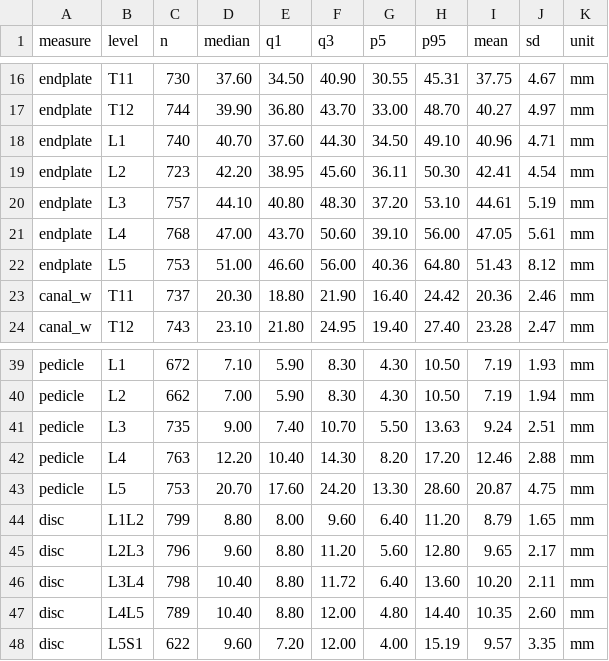
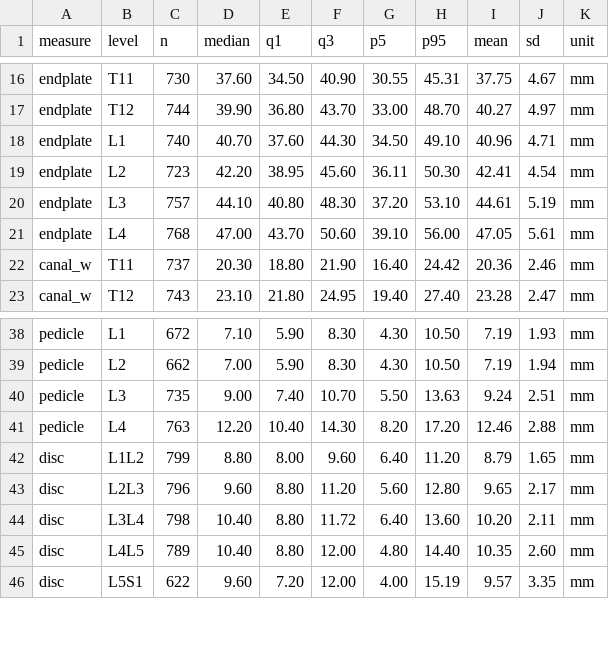
Before and after one commit to Gregory-Schwing-MD-PhD/CTSpinoPelvic1K, a CSV file: morphometrics/level_atlas.csv, drawn as a sheet; only a part is shown, gaps mark what is left out.

```diff
--- a/morphometrics/level_atlas.csv
+++ b/morphometrics/level_atlas.csv
@@ -21,3 +21,2 @@ endplate,L3,757,44.10,40.80,48.30,37.20,53.10,44.61,5.19,mm
 endplate,L4,768,47.00,43.70,50.60,39.10,56.00,47.05,5.61,mm
-endplate,L5,753,51.00,46.60,56.00,40.36,64.80,51.43,8.12,mm
 canal_w,T11,737,20.30,18.80,21.90,16.40,24.42,20.36,2.46,mm
@@ -42,3 +41,2 @@ pedicle,L3,735,9.00,7.40,10.70,5.50,13.63,9.24,2.51,mm
 pedicle,L4,763,12.20,10.40,14.30,8.20,17.20,12.46,2.88,mm
-pedicle,L5,753,20.70,17.60,24.20,13.30,28.60,20.87,4.75,mm
 disc,L1L2,799,8.80,8.00,9.60,6.40,11.20,8.79,1.65,mm
```
Also changed, not shown: 10 other files.
